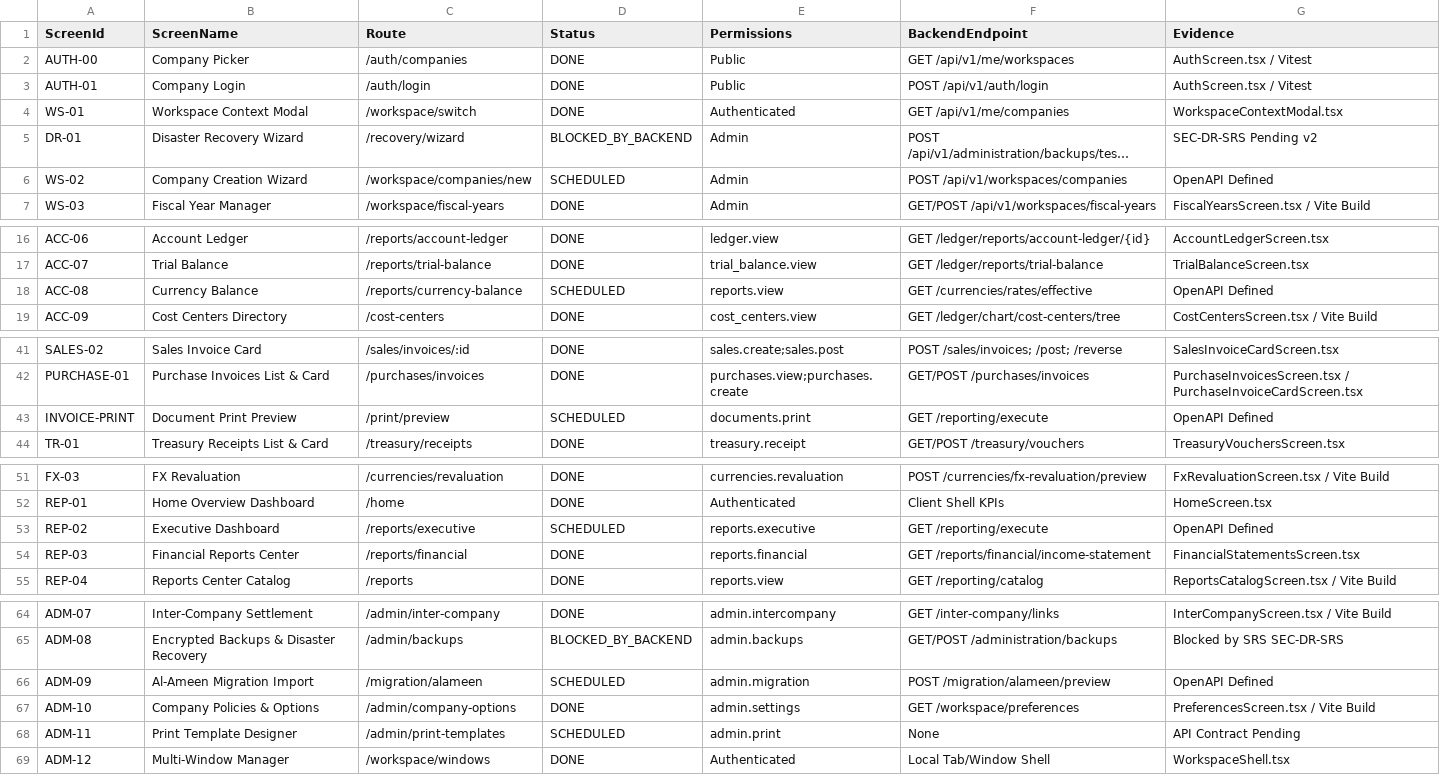
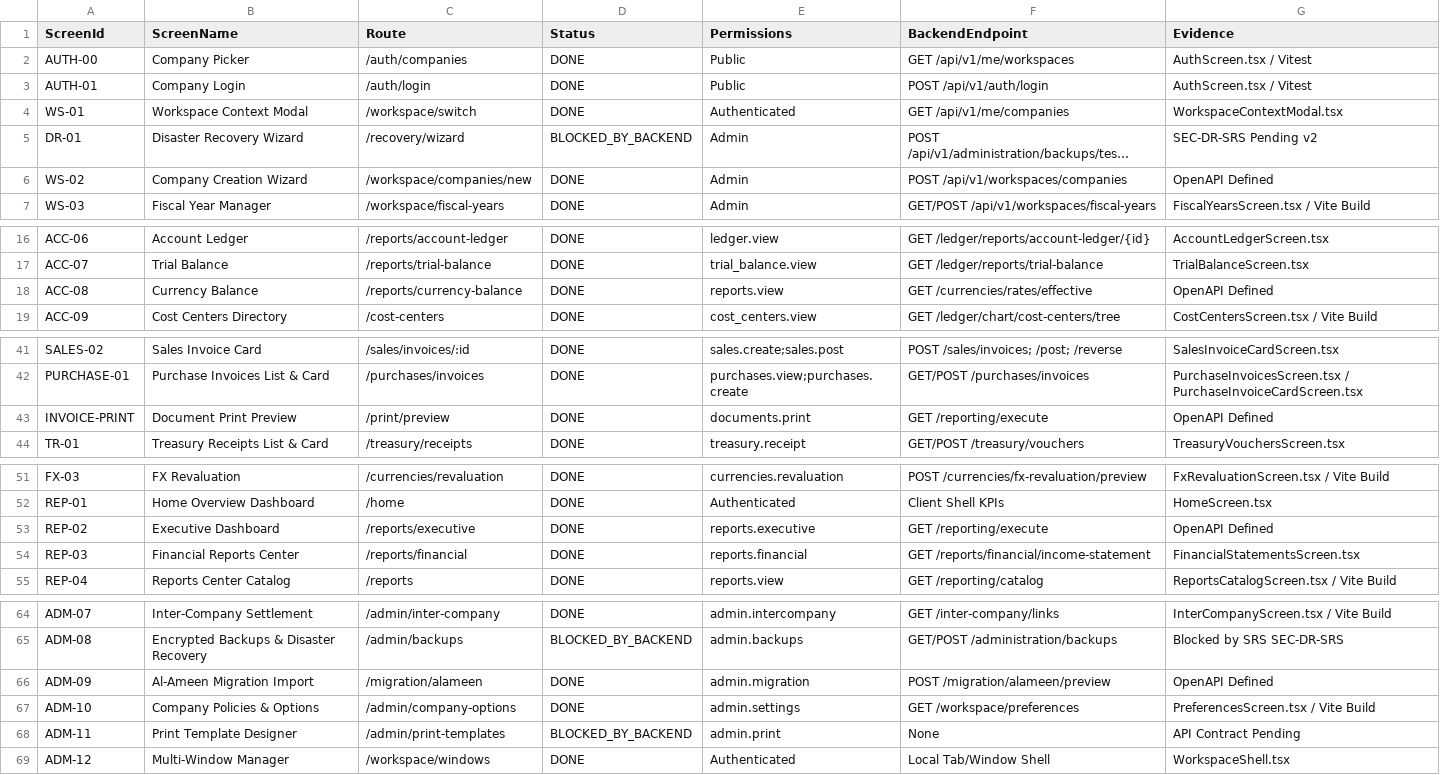
Before and after one commit to tahadardas/petraerp, a CSV file: docs/ai/FRONTEND_SCREEN_MATRIX.csv, drawn as a sheet; only a part is shown, gaps mark what is left out; long unchanged cells end in …; the diff names each change by its address in the sheet, - before the commit and + after, or states it on an @@ line.

Commit message:
feat(frontend): implement Phase S - company creation wizard, currency balance report, document print preview, executive dashboard, and al-ameen migration import

```diff
--- a/docs/ai/FRONTEND_SCREEN_MATRIX.csv
+++ b/docs/ai/FRONTEND_SCREEN_MATRIX.csv
-D6 (Status): SCHEDULED
+D6 (Status): DONE
-D18 (Status): SCHEDULED
+D18 (Status): DONE
-D43 (Status): SCHEDULED
+D43 (Status): DONE
-D53 (Status): SCHEDULED
+D53 (Status): DONE
-D66 (Status): SCHEDULED
+D66 (Status): DONE
-D68 (Status): SCHEDULED
+D68 (Status): BLOCKED_BY_BACKEND
```
Also changed, not shown: 12 other files.
